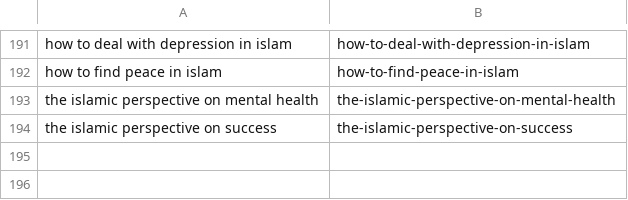
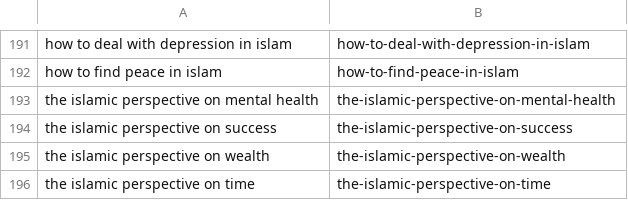
Before and after one commit to charliesheep7/dearpup_website, a CSV file: .claude/skills/deenup-blog-writer/written.csv, drawn as a sheet; only a part is shown, gaps mark what is left out.

```diff
--- a/.claude/skills/deenup-blog-writer/written.csv
+++ b/.claude/skills/deenup-blog-writer/written.csv
@@ -194 +194,3 @@ the islamic perspective on mental health,the-islamic-perspective-on-mental-healt
 the islamic perspective on success,the-islamic-perspective-on-success
+the islamic perspective on wealth,the-islamic-perspective-on-wealth
+the islamic perspective on time,the-islamic-perspective-on-time
```
Also changed, not shown: 2 other files.
